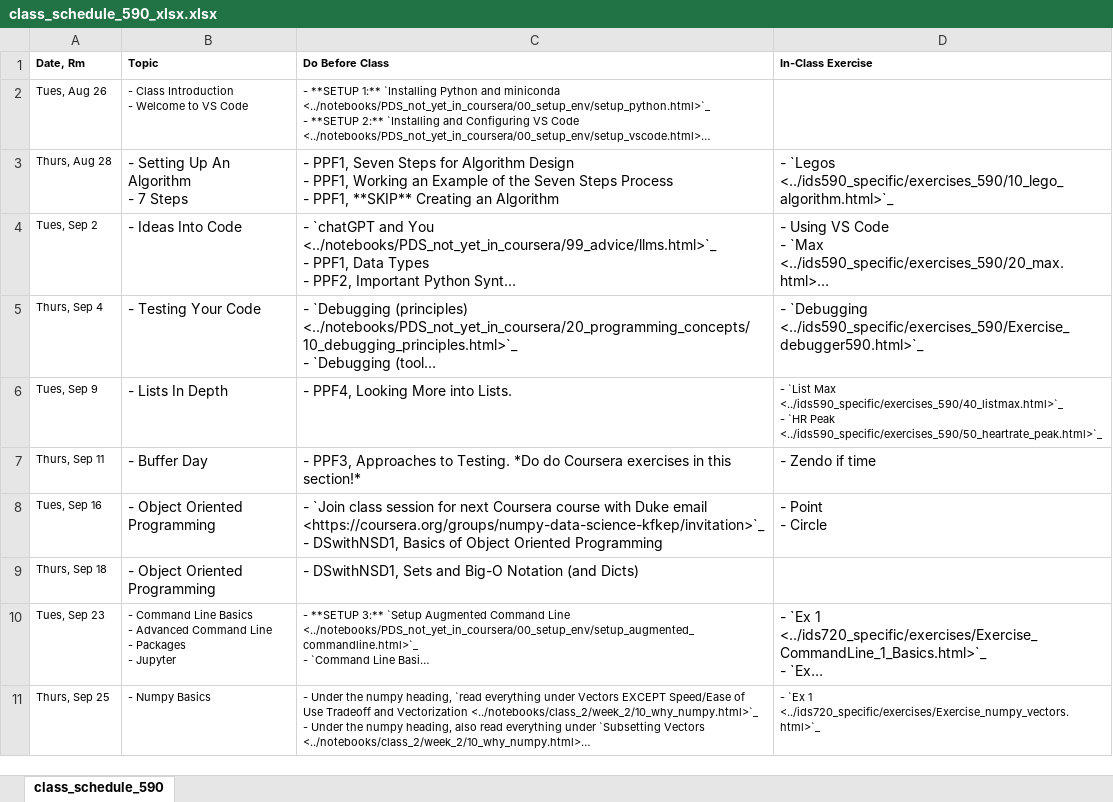
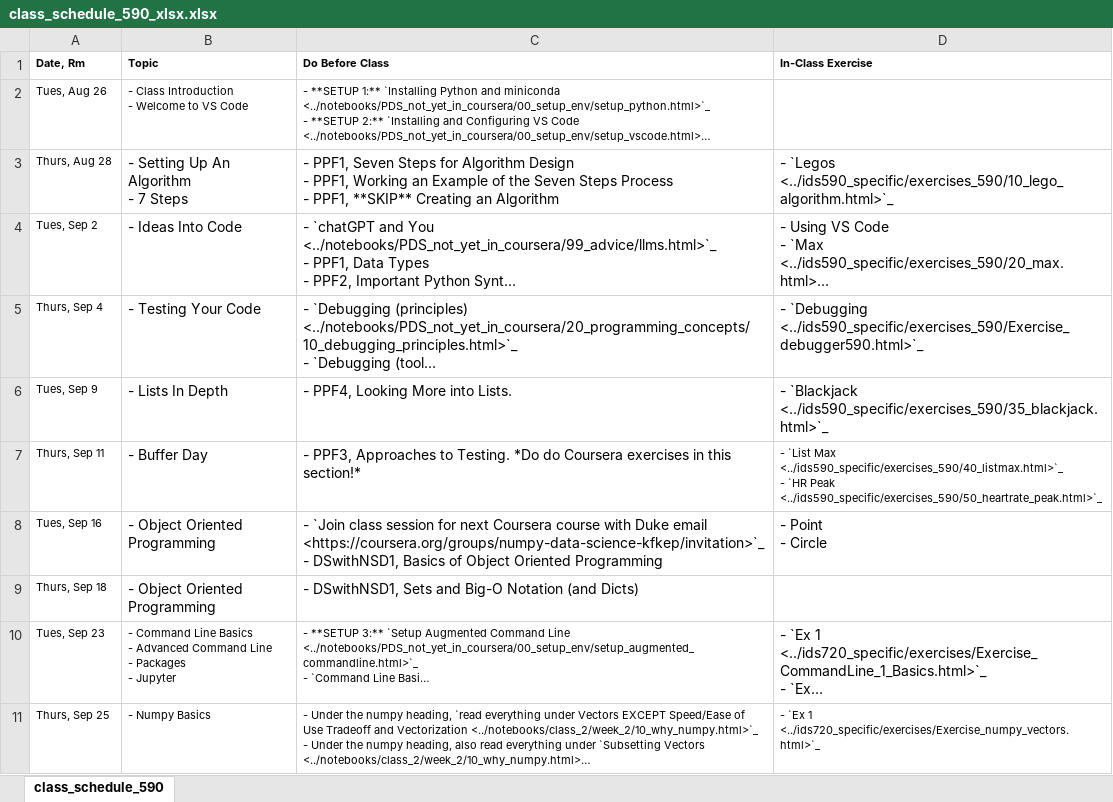
Before and after one commit to nickeubank/practicaldatascience_book, an Excel workbook: ids590_specific/class_schedule_590_xlsx.xlsx, sheet class_schedule_590, drawn as a sheet; only a part is shown; long unchanged cells end in …; values as stored, in another font and other column widths than the file's, no borders; ↵ is a line break in a cell; the diff names each change by its address in the sheet, - before the commit and + after, or states it on an @@ line.

Commit message:
black jack typo

```diff
--- a/ids590_specific/class_schedule_590_xlsx.xlsx (sheet class_schedule_590)
+++ b/ids590_specific/class_schedule_590_xlsx.xlsx (sheet class_schedule_590)
-D6 (In-Class Exercise): - `List Max <../ids590_specific/exercises_590/40_listmax.html>`_ ↵ - `HR Peak <../ids590_specific/exercises_590/50_heartrate_peak.html>`_
+D6 (In-Class Exercise): - `Blackjack <../ids590_specific/exercises_590/35_blackjack.html>`_
@@ D6 text size: larger @@
-D7 (In-Class Exercise): - Zendo if time
+D7 (In-Class Exercise): - `List Max <../ids590_specific/exercises_590/40_listmax.html>`_ ↵ - `HR Peak <../ids590_specific/exercises_590/50_heartrate_peak.html>`_
@@ D7 text size: smaller @@
```
Also changed, not shown: 14 other files.
